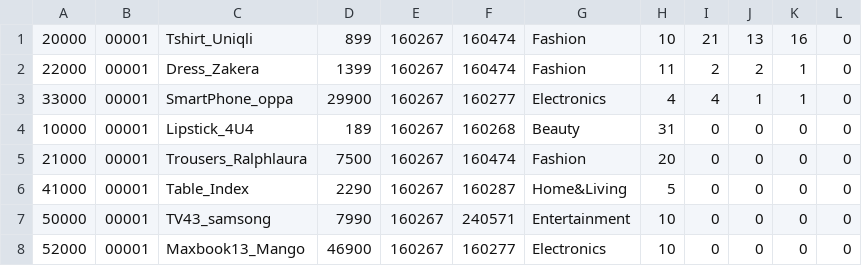
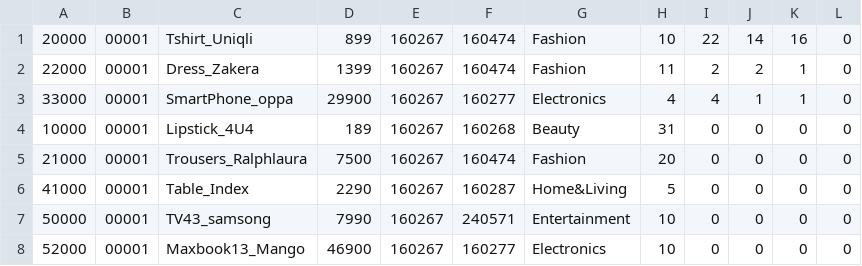
Before and after one commit to Srisuphadith/CPE112_Sale_management, a CSV file: 112_reconstruct/csv/product.csv, drawn as a sheet.

```diff
--- a/112_reconstruct/csv/product.csv
+++ b/112_reconstruct/csv/product.csv
@@ -1,2 +1,2 @@
-20000,00001,Tshirt_Uniqli,899,160267,160474,Fashion,10,21,13,16,0
+20000,00001,Tshirt_Uniqli,899,160267,160474,Fashion,10,22,14,16,0
 22000,00001,Dress_Zakera,1399,160267,160474,Fashion,11,2,2,1,0
```
Also changed, not shown: 2 other files.
